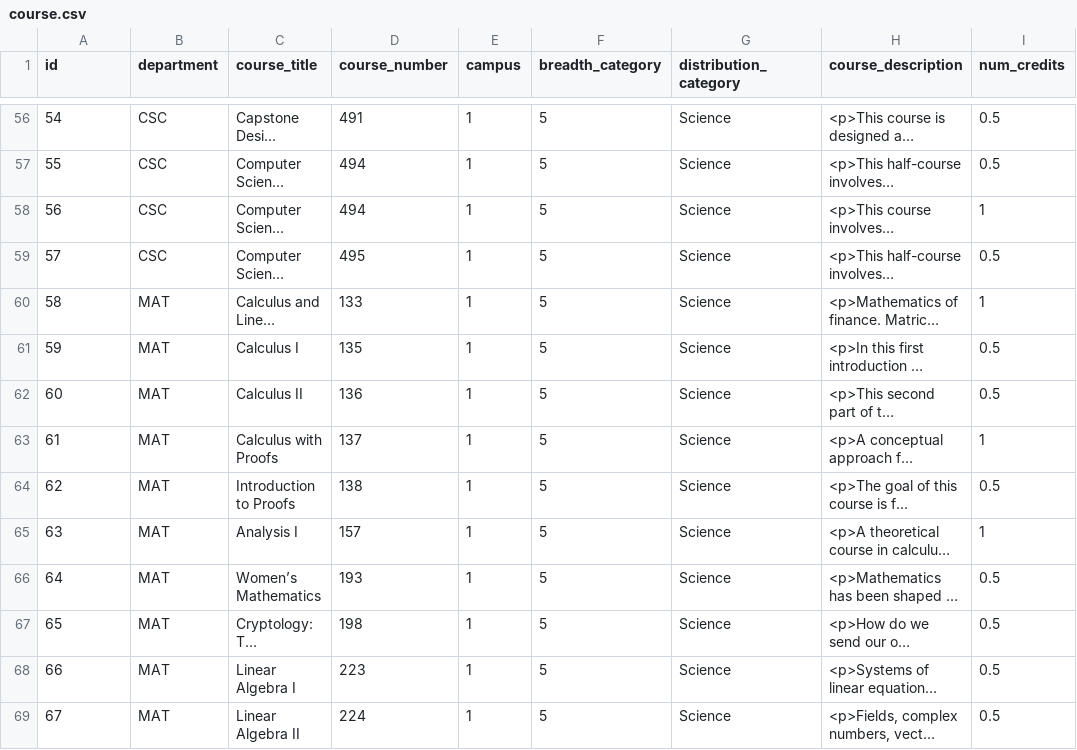
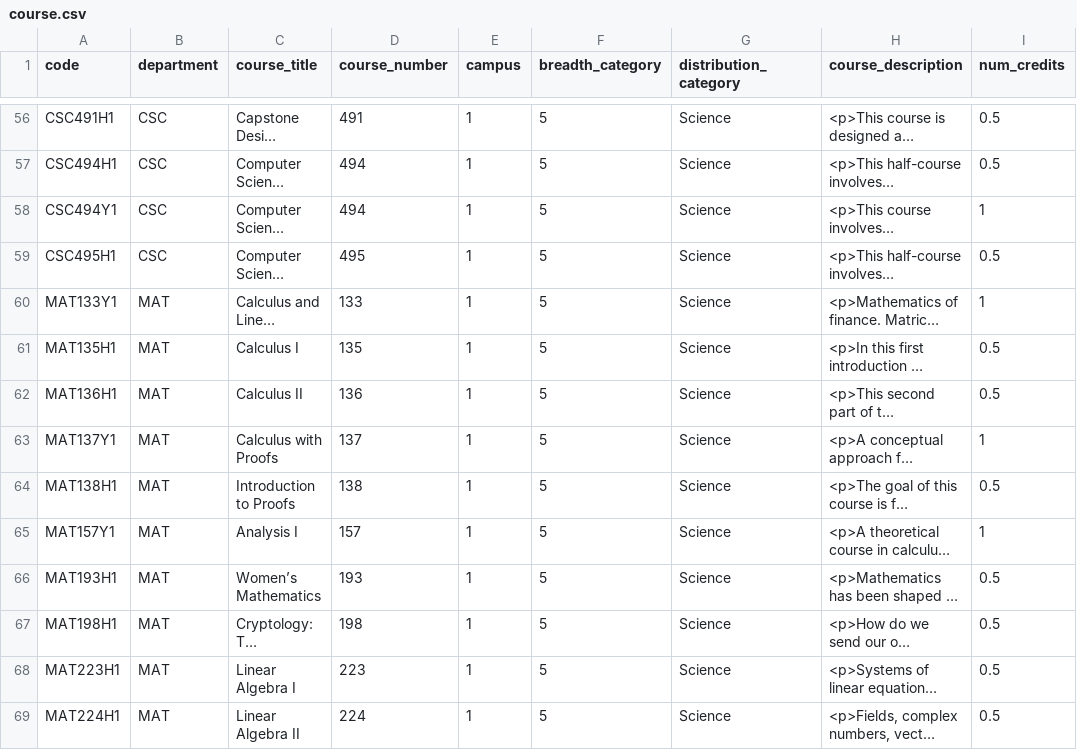
Before and after one commit to JamesYL/uoft-schema, a CSV file: data/csv/course.csv, drawn as a sheet; only a part is shown, gaps mark what is left out; long unchanged cells end in …; the diff covers the shown part only; the diff names each change by its address in the sheet, - before the commit and + after, or states it on an @@ line.

```diff
--- a/data/csv/course.csv
+++ b/data/csv/course.csv
-A1: id
+A1: code
-A56 (code): 54
+A56 (code): CSC491H1
-A57 (code): 55
+A57 (code): CSC494H1
-A58 (code): 56
+A58 (code): CSC494Y1
-A59 (code): 57
+A59 (code): CSC495H1
-A60 (code): 58
+A60 (code): MAT133Y1
-A61 (code): 59
+A61 (code): MAT135H1
-A62 (code): 60
+A62 (code): MAT136H1
-A63 (code): 61
+A63 (code): MAT137Y1
-A64 (code): 62
+A64 (code): MAT138H1
-A65 (code): 63
+A65 (code): MAT157Y1
-A66 (code): 64
+A66 (code): MAT193H1
-A67 (code): 65
+A67 (code): MAT198H1
-A68 (code): 66
+A68 (code): MAT223H1
-A69 (code): 67
+A69 (code): MAT224H1
```
Also changed, not shown: 136 edited cells elsewhere in this file, 11 other files.
